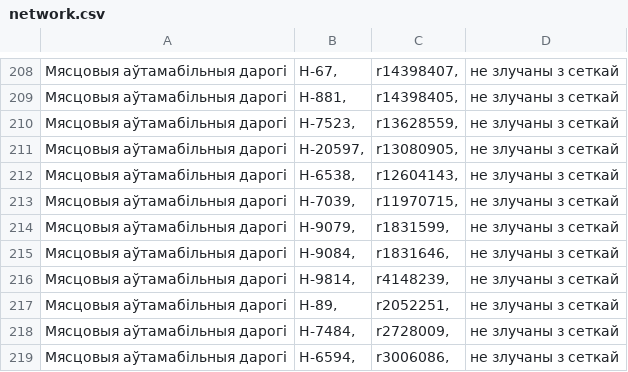
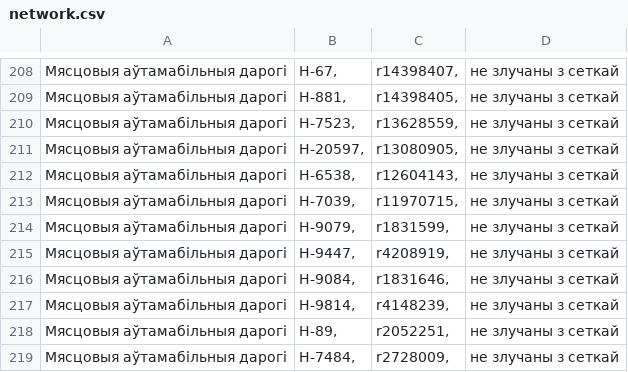
Before and after one commit to lidacity/osm-validator, a CSV file: docs/network.csv, drawn as a sheet; only a part is shown, gaps mark what is left out; the shorter side is filled out with more unchanged rows; the diff names each change by its address in the sheet, - before the commit and + after, or states it on an @@ line.

```diff
--- a/docs/network.csv
+++ b/docs/network.csv
+row 215: Мясцовыя аўтамабільныя дарогі | Н-9447, | r4208919, | не злучаны з сеткай
```
Also changed, not shown: docs/missing.csv, 9 other files.
